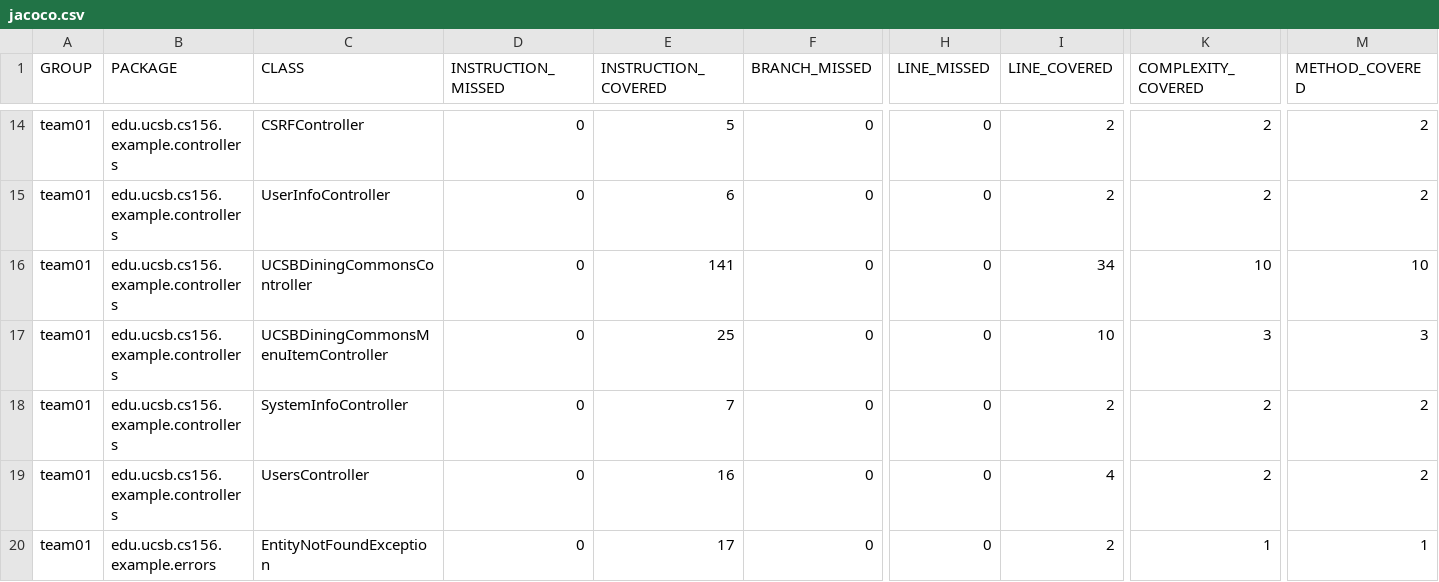
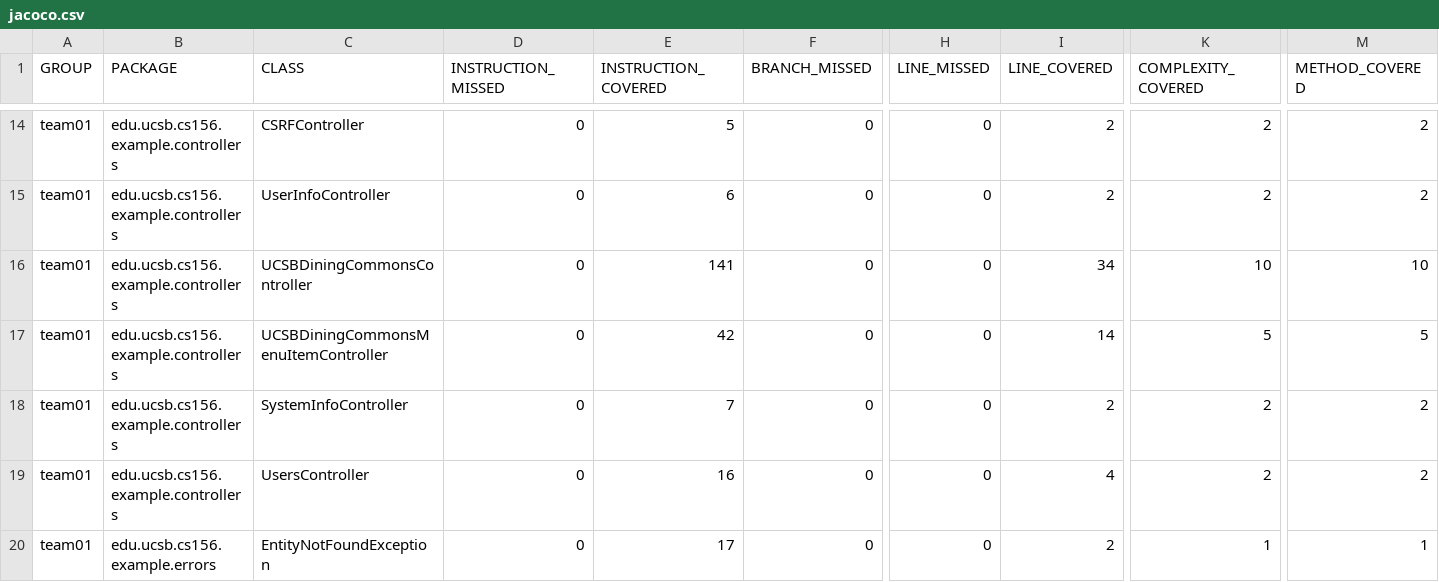
Before and after one commit to ucsb-cs156-s26/team01-s26-staff, a CSV file: jacoco/jacoco.csv, drawn as a sheet; only a part is shown, gaps mark what is left out; the diff names each change by its address in the sheet, - before the commit and + after, or states it on an @@ line.

```diff
--- a/jacoco/jacoco.csv
+++ b/jacoco/jacoco.csv
-E17 (INSTRUCTION_COVERED): 25
+E17 (INSTRUCTION_COVERED): 42
-I17 (LINE_COVERED): 10
+I17 (LINE_COVERED): 14
-K17 (COMPLEXITY_COVERED): 3
+K17 (COMPLEXITY_COVERED): 5
-M17 (METHOD_COVERED): 3
+M17 (METHOD_COVERED): 5
```
Also changed, not shown: 7 other files.
